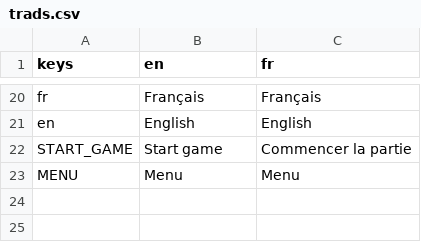
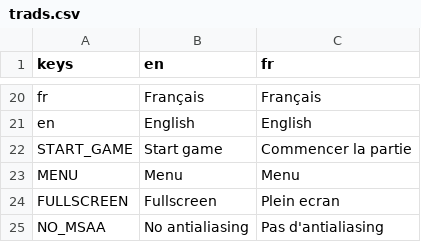
Before and after one commit to JungoQuentin/qube, a CSV file: assets_/trads.csv, drawn as a sheet; only a part is shown, gaps mark what is left out; the diff names each change by its address in the sheet, - before the commit and + after, or states it on an @@ line.

Commit message:
feat: add full screen and msaa (antialiasing)

```diff
--- a/assets_/trads.csv
+++ b/assets_/trads.csv
+row 24: FULLSCREEN | Fullscreen | Plein ecran
+row 25: NO_MSAA | No antialiasing | Pas d'antialiasing
```
Also changed, not shown: 4 other files.
